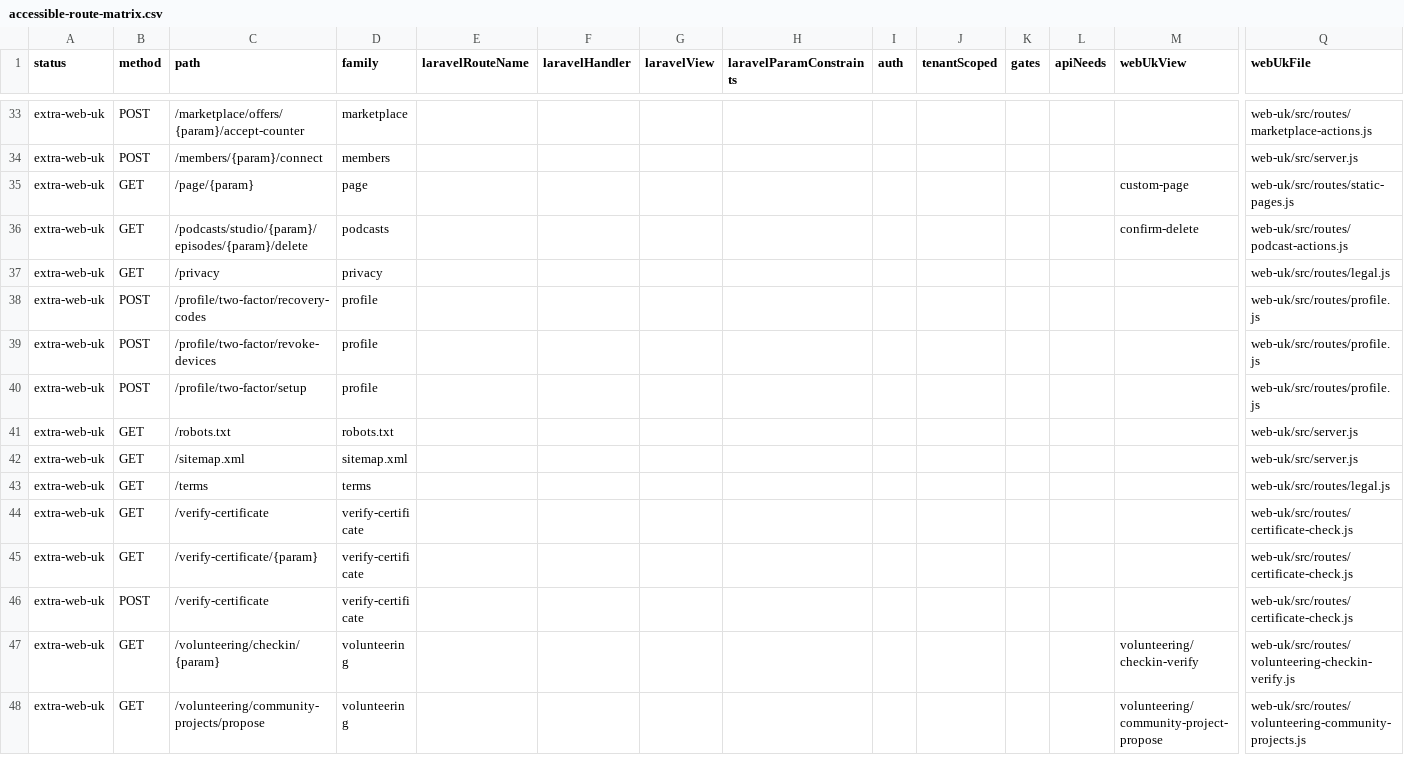
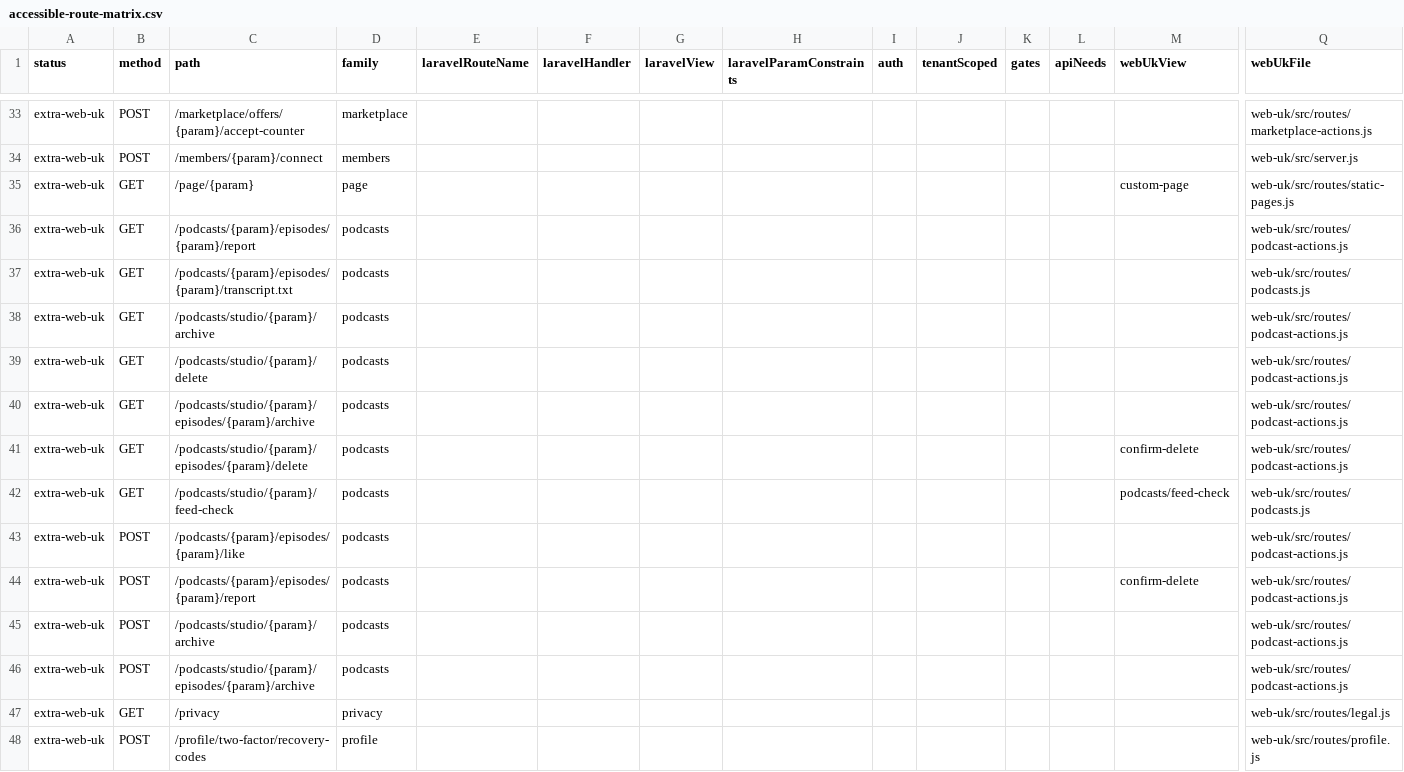
Before and after one commit to jasperfordesq-ai/Project-NEXUS, a CSV file: web-uk/docs/generated/accessible-route-matrix.csv, drawn as a sheet; only a part is shown, gaps mark what is left out; the shorter side is filled out with more unchanged rows; rows hold the shown columns only; the diff names each change by its address in the sheet, - before the commit and + after, or states it on an @@ line.

```diff
--- a/web-uk/docs/generated/accessible-route-matrix.csv
+++ b/web-uk/docs/generated/accessible-route-matrix.csv
+row 36: extra-web-uk | GET | /podcasts/{param}/episodes/{param}/report | podcasts |  |  |  |  |  |  |  |  |  | web-uk/src/routes/podcast-actions.js
+row 37: extra-web-uk | GET | /podcasts/{param}/episodes/{param}/transcript.txt | podcasts |  |  |  |  |  |  |  |  |  | web-uk/src/routes/podcasts.js
+row 38: extra-web-uk | GET | /podcasts/studio/{param}/archive | podcasts |  |  |  |  |  |  |  |  |  | web-uk/src/routes/podcast-actions.js
+row 39: extra-web-uk | GET | /podcasts/studio/{param}/delete | podcasts |  |  |  |  |  |  |  |  |  | web-uk/src/routes/podcast-actions.js
+row 40: extra-web-uk | GET | /podcasts/studio/{param}/episodes/{param}/archive | podcasts |  |  |  |  |  |  |  |  |  | web-uk/src/routes/podcast-actions.js
+row 42: extra-web-uk | GET | /podcasts/studio/{param}/feed-check | podcasts |  |  |  |  |  |  |  |  | podcasts/feed-check | web-uk/src/routes/podcasts.js
+row 43: extra-web-uk | POST | /podcasts/{param}/episodes/{param}/like | podcasts |  |  |  |  |  |  |  |  |  | web-uk/src/routes/podcast-actions.js
+row 44: extra-web-uk | POST | /podcasts/{param}/episodes/{param}/report | podcasts |  |  |  |  |  |  |  |  | confirm-delete | web-uk/src/routes/podcast-actions.js
+row 45: extra-web-uk | POST | /podcasts/studio/{param}/archive | podcasts |  |  |  |  |  |  |  |  |  | web-uk/src/routes/podcast-actions.js
+row 46: extra-web-uk | POST | /podcasts/studio/{param}/episodes/{param}/archive | podcasts |  |  |  |  |  |  |  |  |  | web-uk/src/routes/podcast-actions.js
```
Also changed, not shown: 52 other files.
